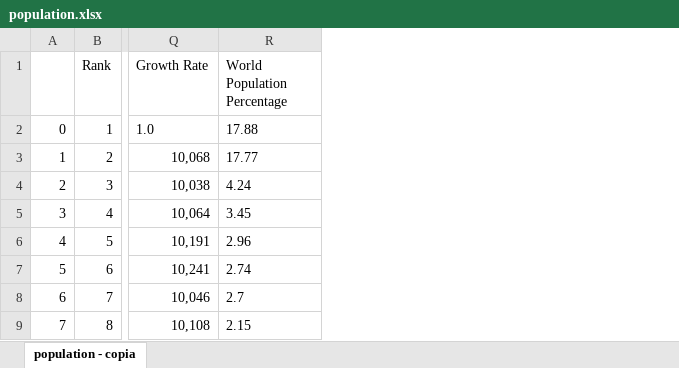
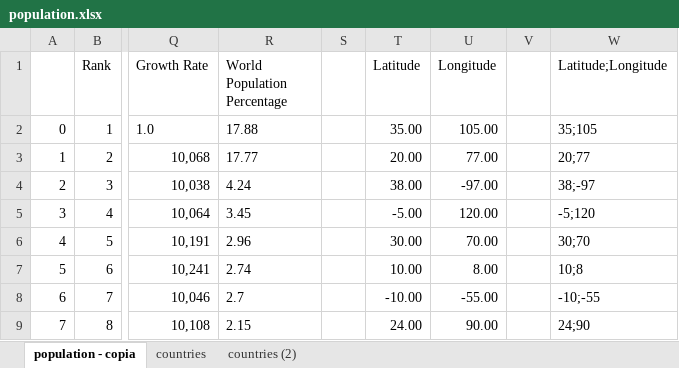
Before and after one commit to alexvonbergeno/Proyecto-Infovis, an Excel workbook: data/population.xlsx, sheet population - copia, drawn as a sheet; only a part is shown, gaps mark what is left out; values as stored, in another font and other column widths than the file's, no borders; the diff names each change by its address in the sheet, - before the commit and + after, or states it on an @@ line.

```diff
--- a/data/population.xlsx (sheet population - copia)
+++ b/data/population.xlsx (sheet population - copia)
+sheet tab: countries
+sheet tab: countries (2)
+column S, empty
+column T (Latitude), rows 2-9: 35.00 | 20.00 | 38.00 | -5.00 | 30.00 | 10.00 | -10.00 | 24.00
+column U (Longitude), rows 2-9: 105.00 | 77.00 | -97.00 | 120.00 | 70.00 | 8.00 | -55.00 | 90.00
+column V, empty
+column W (Latitude;Longitude), rows 2-9: 35;105 | 20;77 | 38;-97 | -5;120 | 30;70 | 10;8 | -10;-55 | 24;90
```
Also changed, not shown: 3 other files.
